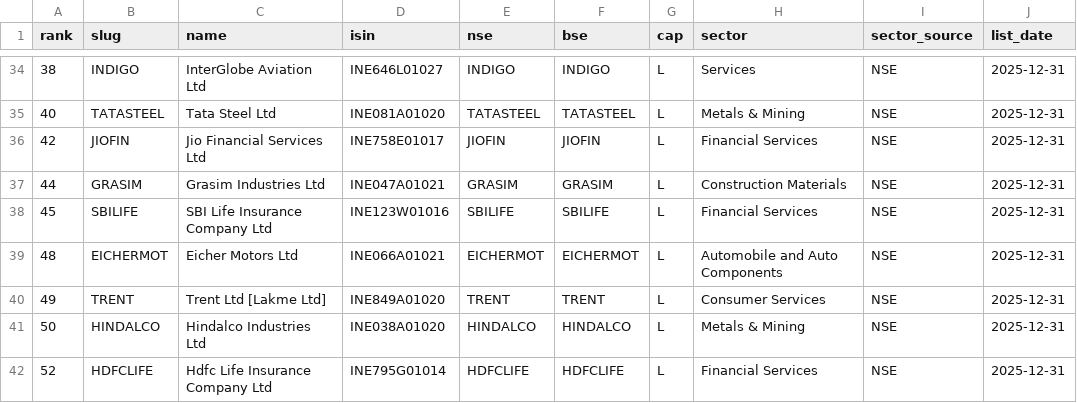
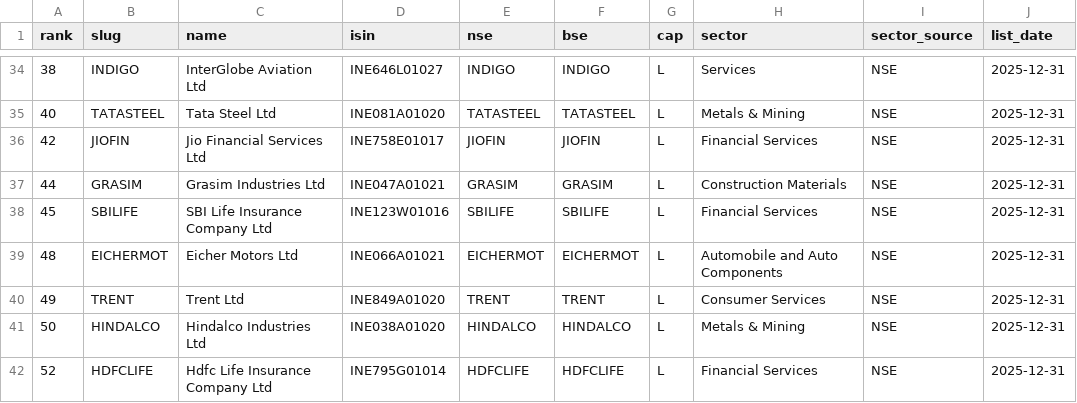
Before and after one commit to shreyasfegade/regime, a CSV file: data/universe.csv, drawn as a sheet; only a part is shown, gaps mark what is left out.

```diff
--- a/data/universe.csv
+++ b/data/universe.csv
@@ -39,3 +39,3 @@ rank,slug,name,isin,nse,bse,cap,sector,sector_source,list_date
 48,EICHERMOT,Eicher Motors Ltd,INE066A01021,EICHERMOT,EICHERMOT,L,Automobile and Auto Components,NSE,2025-12-31
-49,TRENT,Trent Ltd [Lakme Ltd],INE849A01020,TRENT,TRENT,L,Consumer Services,NSE,2025-12-31
+49,TRENT,Trent Ltd,INE849A01020,TRENT,TRENT,L,Consumer Services,NSE,2025-12-31
 50,HINDALCO,Hindalco Industries Ltd,INE038A01020,HINDALCO,HINDALCO,L,Metals & Mining,NSE,2025-12-31
```
Also changed, not shown: 6 other files.
